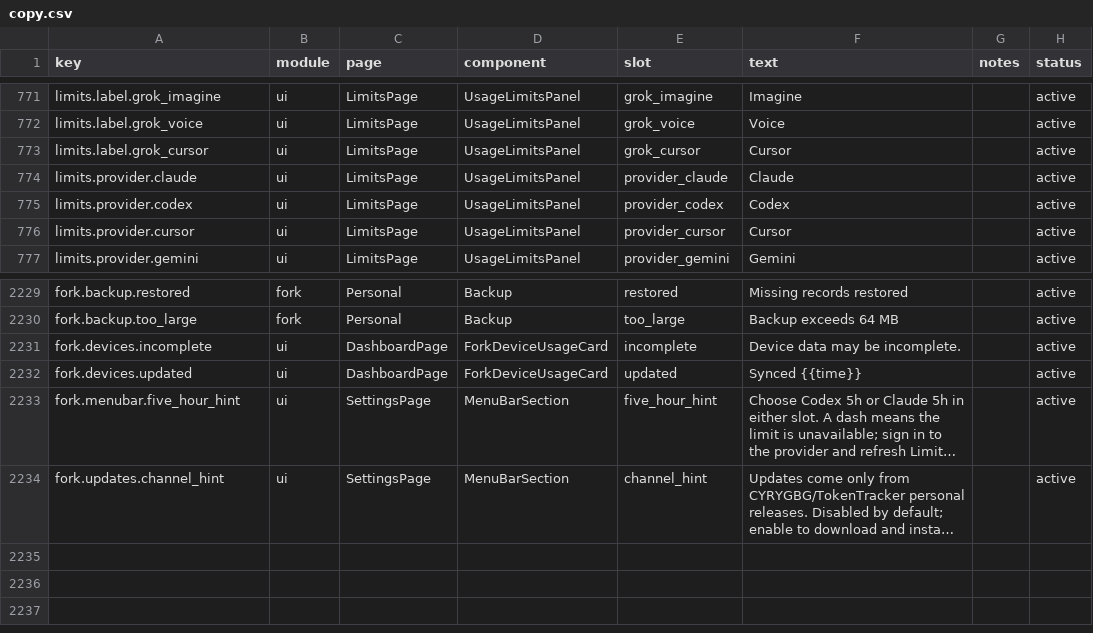
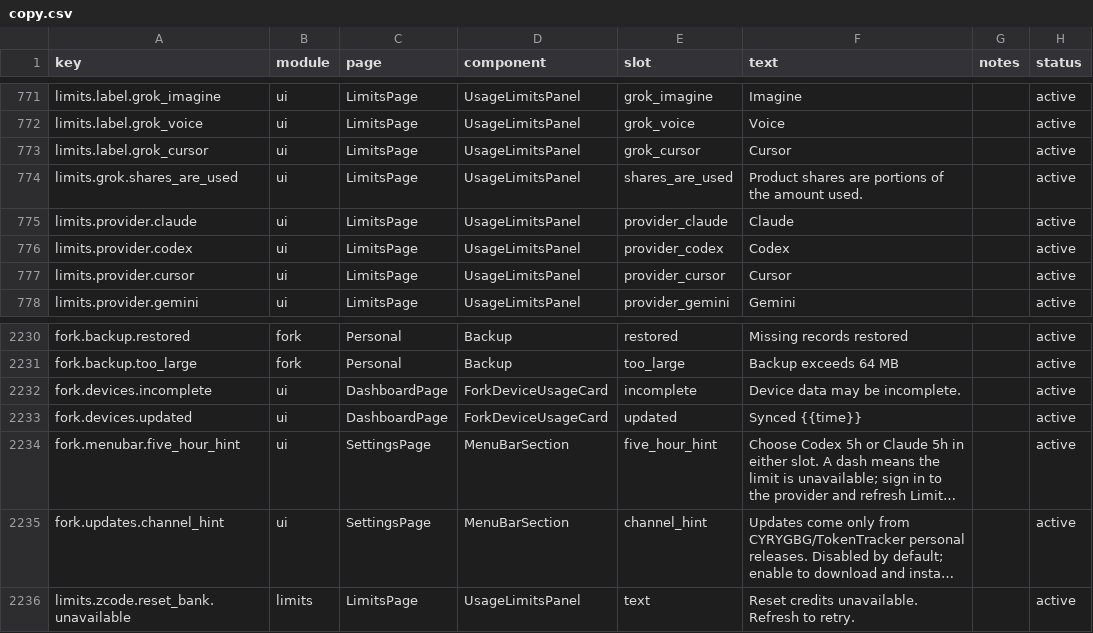
Before and after one commit to CYRYGBG/TokenTracker, a CSV file: dashboard/src/content/copy.csv, drawn as a sheet; only a part is shown, gaps mark what is left out; long unchanged cells end in …; the diff names each change by its address in the sheet, - before the commit and + after, or states it on an @@ line.

Commit message:
fix(limits): keep ZCode quota visible and finish 1.4.14 panel work
- Persist the last successful ZCode quota read (zcode-usage-limits-cache.json,
  trackerDir-first like OpenCode Go, 7-day cap) and serve it stale-marked when
  the live fetch fails, so a transient bigmodel blip no longer drops the whole
  ZCode section from the menu bar panel; decode stale/cached_at in the macOS
  model and pass them to the section like Codex
- Widen the ZCode reset-credit request to 6s inside the provider budget and
  render reset-bank failures as a calm unavailable line with the error in a
  tooltip (web + macOS)
- Port upstream #904 (Grok pool follows remaining mode; product shares stack
  only in used mode), byte-identical to upstream including copy keys; drop the
  leftover productPool call site the partial port missed
- Merge Sync & Devices into Settings as a native section built from the
  official SectionCard/SettingsRow/ToggleSwitch controls; /devices now
  redirects to /settings?section=sync
- Restructure the App.jsx route ternary into flat content selection so the
  ui-hardcode scanner no longer reads the wrapped ternary as a text node
- Sync managed versions to 1.4.14; record upstream check and round status in
  docs/fork

```diff
--- a/dashboard/src/content/copy.csv
+++ b/dashboard/src/content/copy.csv
+row 774: limits.grok.shares_are_used | ui | LimitsPage | UsageLimitsPanel | shares_are_used | Product shares are portions of the amount used. |  | active
+row 2236: limits.zcode.reset_bank.unavailable | limits | LimitsPage | UsageLimitsPanel | text | Reset credits unavailable. Refresh to retry. |  | active
```
Also changed, not shown: 34 other files.
